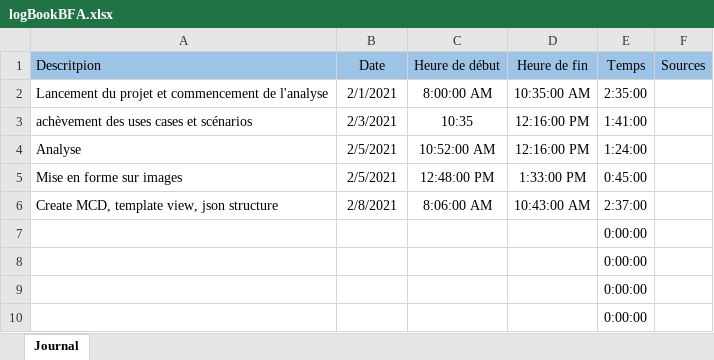
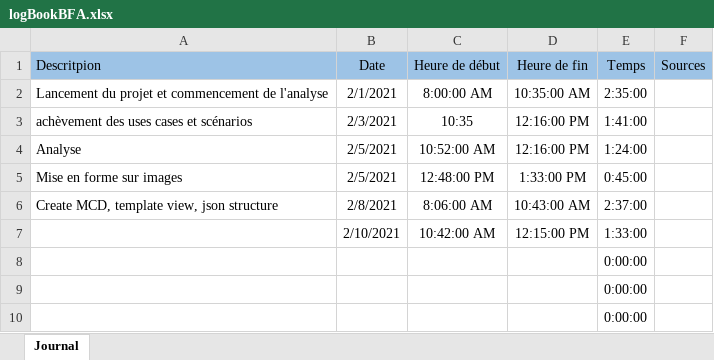
Before and after one commit to Mondotosz/Web-Observation, an Excel workbook: doc/logBook/logBookBFA.xlsx, sheet Journal, drawn as a sheet; only a part is shown; values as stored, in another font and other column widths than the file's, no borders; table styles not drawn; removed rows and columns are numbered as before the commit, all else as after; the diff names each change by its address in the sheet, - before the commit and + after, or states it on an @@ line.

Commit message:
Update logBookBFA.xlsx

```diff
--- a/doc/logBook/logBookBFA.xlsx (sheet Journal)
+++ b/doc/logBook/logBookBFA.xlsx (sheet Journal)
-row 7:  |  |  |  | 0:00:00
+row 7:  | 2/10/2021 | 10:42:00 AM | 12:15:00 PM | 1:33:00
```
